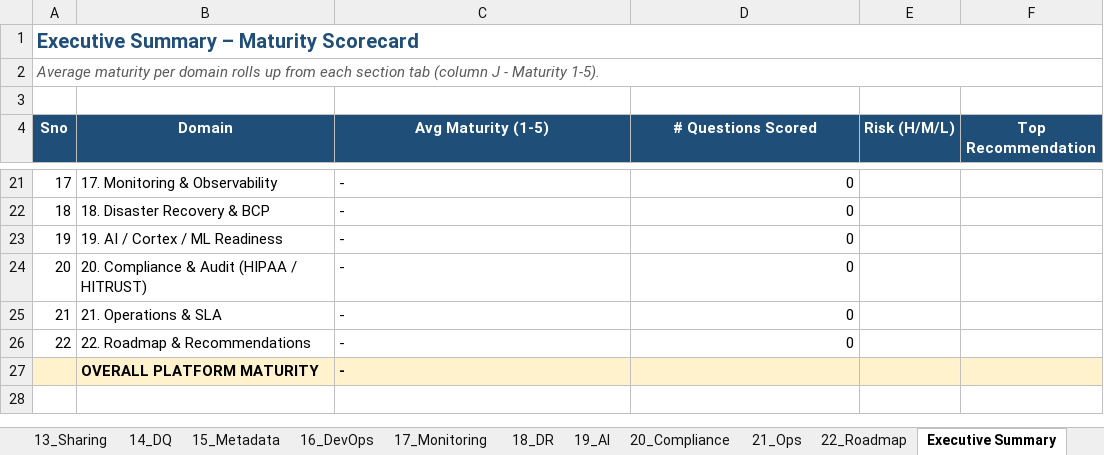
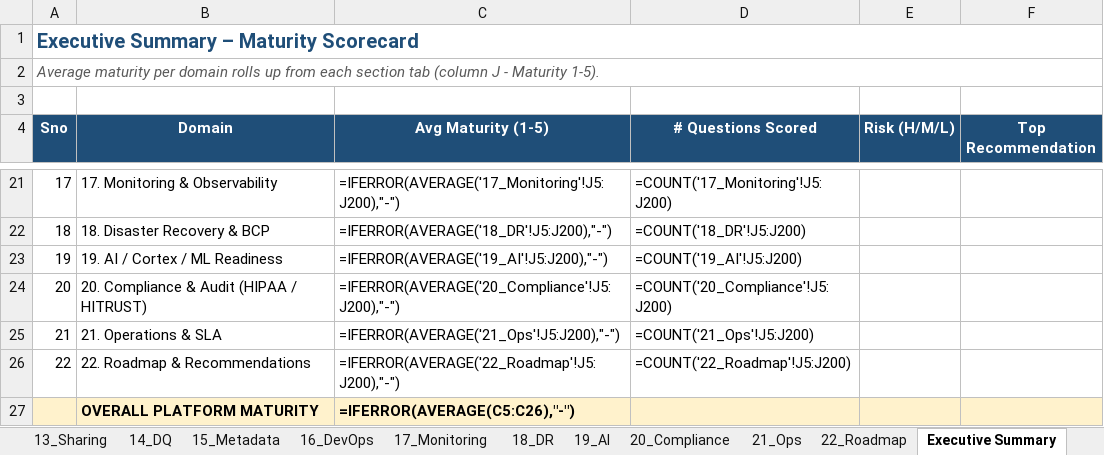
Before and after one commit to bazimsbi/myrepo-bs-cw, an Excel workbook: Corewell_DDA_Questionnaire_v2.0.xlsx, sheet Executive Summary, drawn as a sheet; only a part is shown, gaps mark what is left out; values as stored, in another font and other column widths than the file's, no borders; formulas without a stored value are shown as written; the diff covers the shown part only; the diff names each change by its address in the sheet, - before the commit and + after, or states it on an @@ line.

```diff
--- a/Corewell_DDA_Questionnaire_v2.0.xlsx (sheet Executive Summary)
+++ b/Corewell_DDA_Questionnaire_v2.0.xlsx (sheet Executive Summary)
-C21 (Avg Maturity (1-5)): -
+C21 (Avg Maturity (1-5)): =IFERROR(AVERAGE('17_Monitoring'!J5:J200),"-")
-D21 (# Questions Scored): 0
+D21 (# Questions Scored): =COUNT('17_Monitoring'!J5:J200)
-C22 (Avg Maturity (1-5)): -
+C22 (Avg Maturity (1-5)): =IFERROR(AVERAGE('18_DR'!J5:J200),"-")
-D22 (# Questions Scored): 0
+D22 (# Questions Scored): =COUNT('18_DR'!J5:J200)
-C23 (Avg Maturity (1-5)): -
+C23 (Avg Maturity (1-5)): =IFERROR(AVERAGE('19_AI'!J5:J200),"-")
-D23 (# Questions Scored): 0
+D23 (# Questions Scored): =COUNT('19_AI'!J5:J200)
-C24 (Avg Maturity (1-5)): -
+C24 (Avg Maturity (1-5)): =IFERROR(AVERAGE('20_Compliance'!J5:J200),"-")
-D24 (# Questions Scored): 0
+D24 (# Questions Scored): =COUNT('20_Compliance'!J5:J200)
-C25 (Avg Maturity (1-5)): -
+C25 (Avg Maturity (1-5)): =IFERROR(AVERAGE('21_Ops'!J5:J200),"-")
-D25 (# Questions Scored): 0
+D25 (# Questions Scored): =COUNT('21_Ops'!J5:J200)
-C26 (Avg Maturity (1-5)): -
+C26 (Avg Maturity (1-5)): =IFERROR(AVERAGE('22_Roadmap'!J5:J200),"-")
-D26 (# Questions Scored): 0
+D26 (# Questions Scored): =COUNT('22_Roadmap'!J5:J200)
-C27 (Avg Maturity (1-5)): -
+C27 (Avg Maturity (1-5)): =IFERROR(AVERAGE(C5:C26),"-")
```
Also changed, not shown: 32 edited cells elsewhere in this sheet, sheet 8_Modeling.
